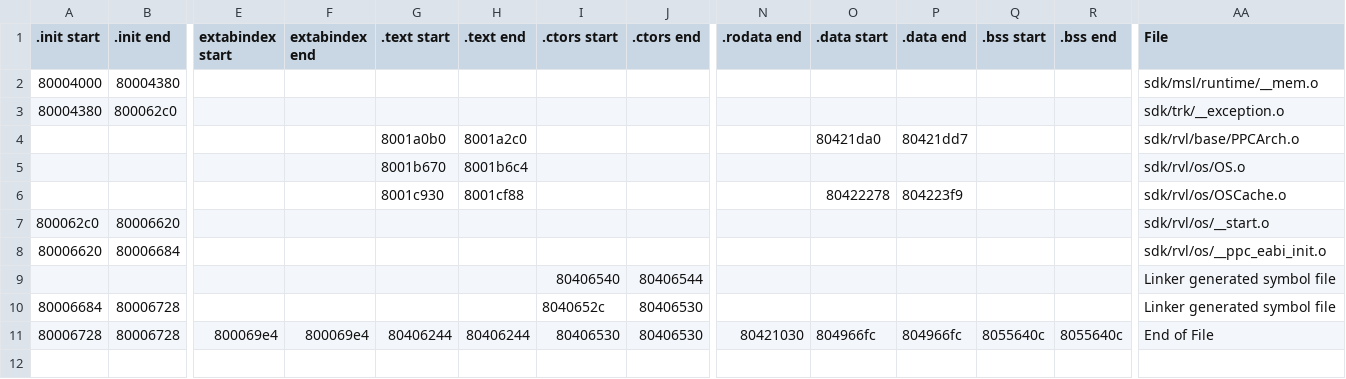
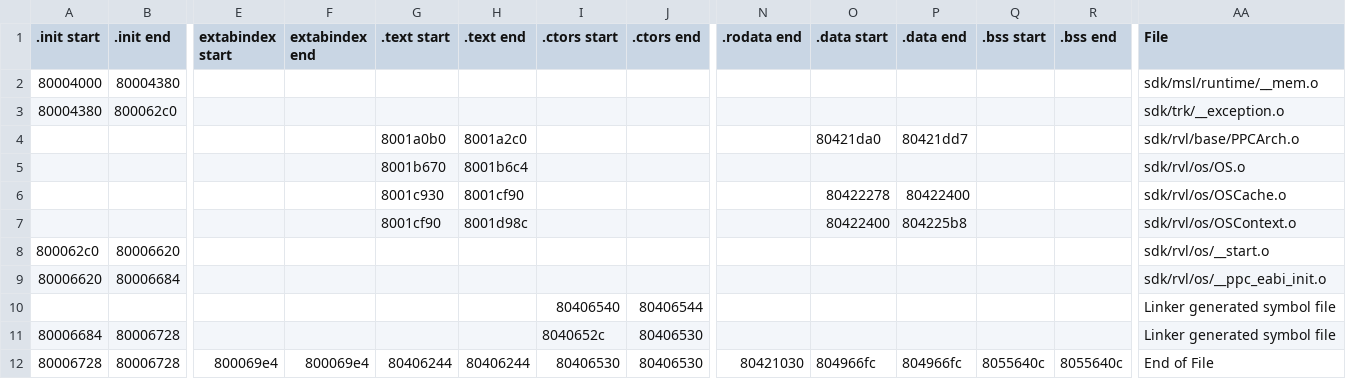
Before and after one commit to DarkKirb/donut-decomp, a CSV file: data/ranges.csv, drawn as a sheet; only a part is shown, gaps mark what is left out; rows hold the shown columns only; the diff names each change by its address in the sheet, - before the commit and + after, or states it on an @@ line.

```diff
--- a/data/ranges.csv
+++ b/data/ranges.csv
-H6 (.text end): 8001cf88
+H6 (.text end): 8001cf90
-P6 (.data end): 804223f9
+P6 (.data end): 80422400
+row 7:  |  |  |  | 8001cf90 | 8001d98c |  |  |  | 80422400 | 804225b8 |  |  | sdk/rvl/os/OSContext.o
```
Also changed, not shown: data/symbols.csv, 7 other files.
